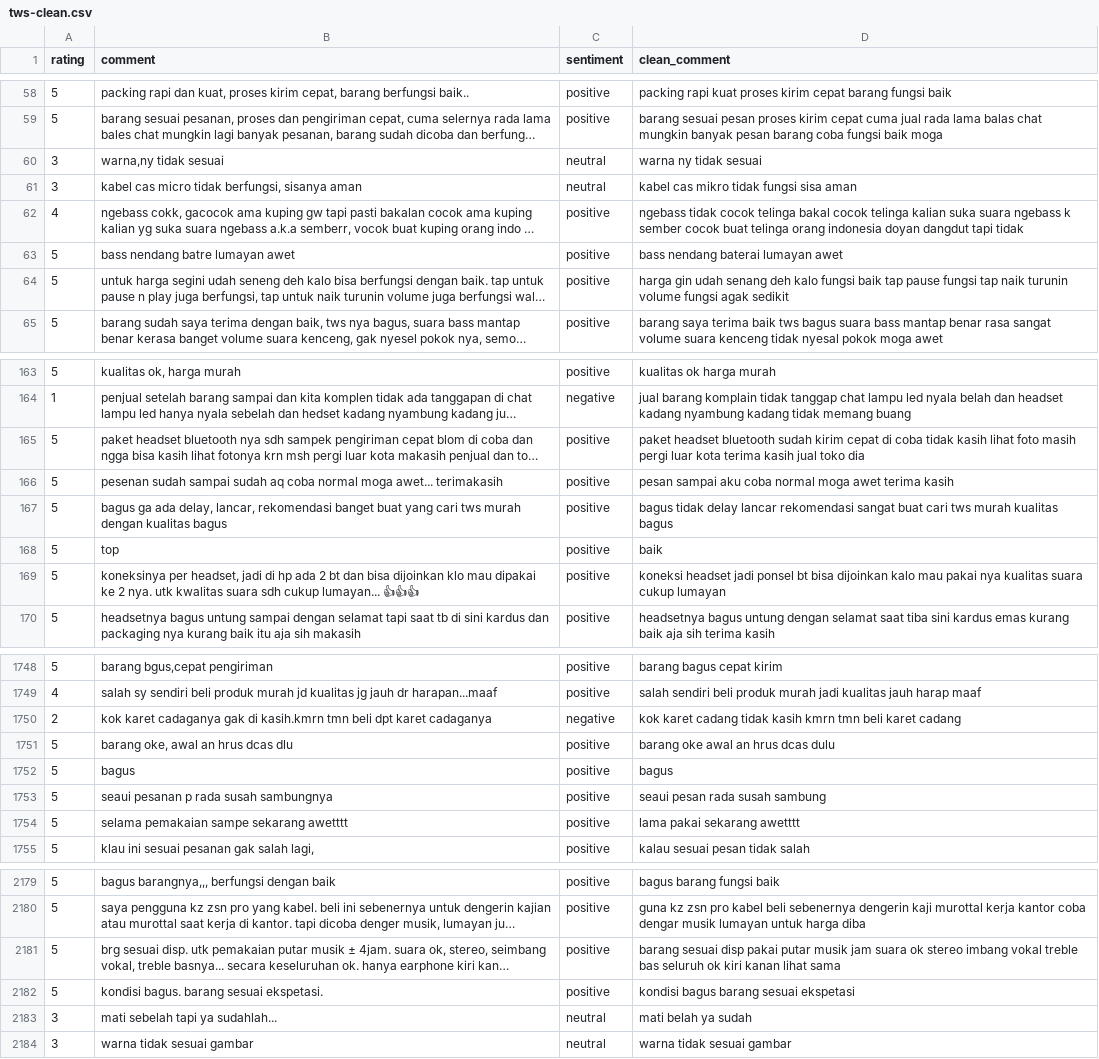
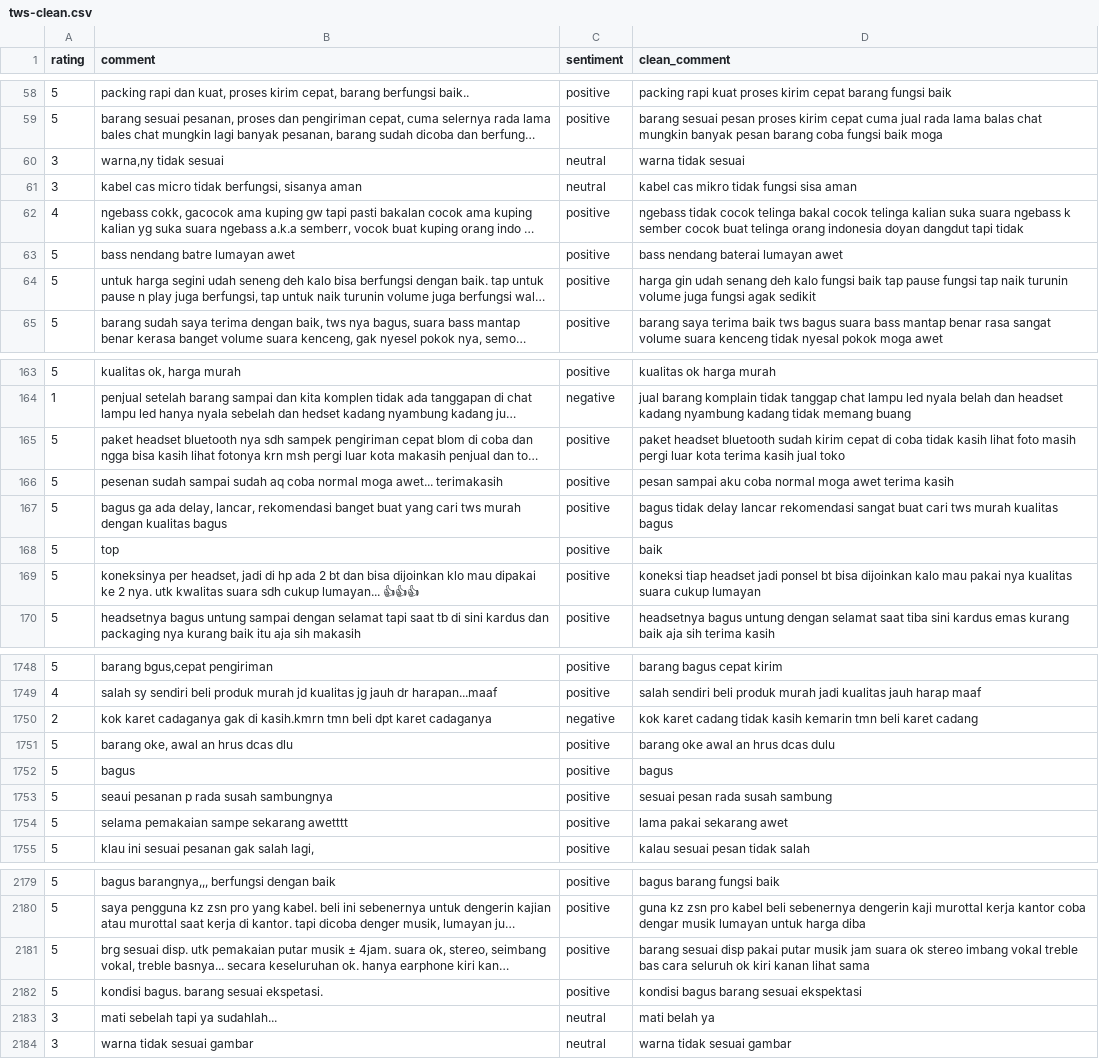
Before and after one commit to JordanMarcelino/sentiment-analysis-tws-tokped, a CSV file: data/tws-clean.csv, drawn as a sheet; only a part is shown, gaps mark what is left out; long unchanged cells end in …; the diff covers the shown part only; the diff names each change by its address in the sheet, - before the commit and + after, or states it on an @@ line.

```diff
--- a/data/tws-clean.csv
+++ b/data/tws-clean.csv
-D60 (clean_comment): warna ny tidak sesuai
+D60 (clean_comment): warna tidak sesuai
-D64 (clean_comment): …turunin volume fungsi agak…
+D64 (clean_comment): …turunin volume juga fungsi agak…
-D165 (clean_comment): …jual toko dia
+D165 (clean_comment): …jual toko
-D169 (clean_comment): koneksi headset jadi…
+D169 (clean_comment): koneksi tiap headset jadi…
-D1750 (clean_comment): …tidak kasih kmrn tmn beli…
+D1750 (clean_comment): …tidak kasih kemarin tmn beli…
-D1753 (clean_comment): seaui pesan rada susah sambung
+D1753 (clean_comment): sesuai pesan rada susah sambung
-D1754 (clean_comment): lama pakai sekarang awetttt
+D1754 (clean_comment): lama pakai sekarang awet
-D2181 (clean_comment): …treble bas seluruh ok…
+D2181 (clean_comment): …treble bas cara seluruh ok…
-D2182 (clean_comment): kondisi bagus barang sesuai ekspetasi
+D2182 (clean_comment): kondisi bagus barang sesuai ekspektasi
-D2183 (clean_comment): mati belah ya sudah
+D2183 (clean_comment): mati belah ya
```
Also changed, not shown: 127 edited cells elsewhere in this file, 3 other files.
